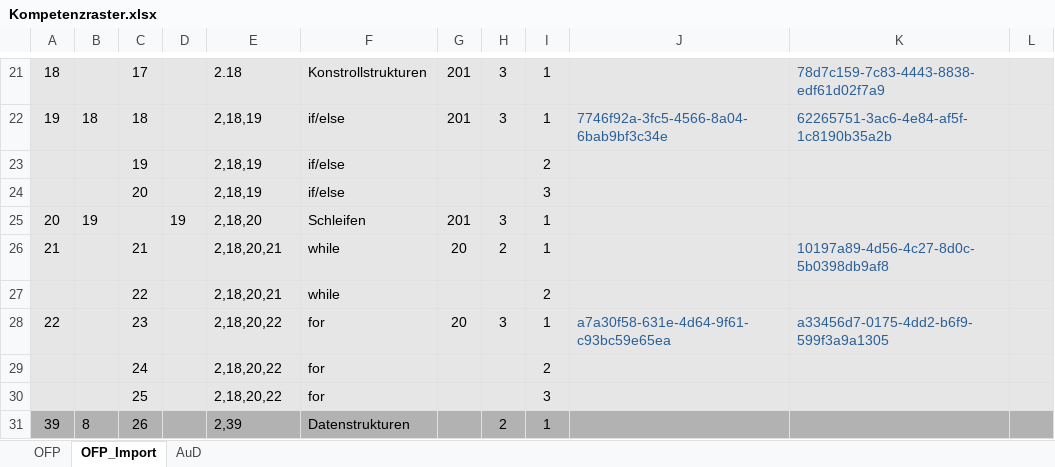
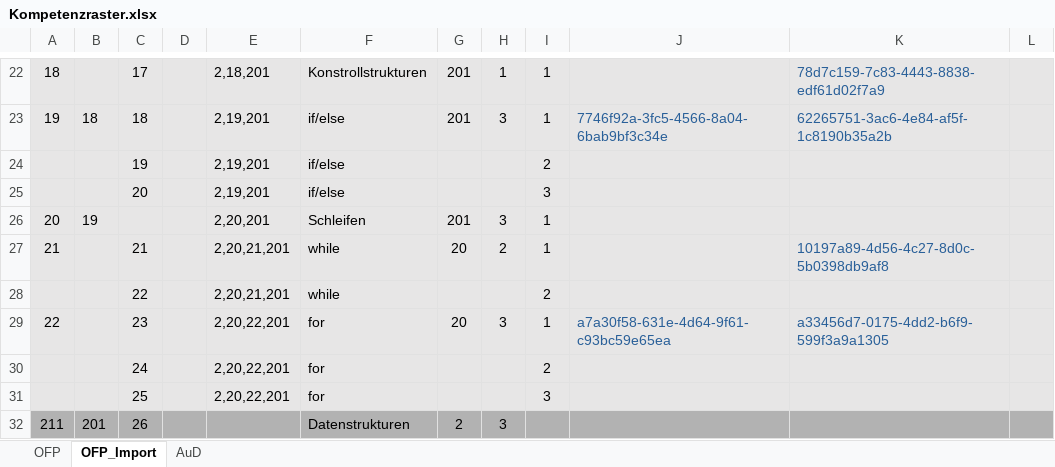
Before and after one commit to Timk46/ProTraHelper, an Excel workbook: files/Kompetenzraster.xlsx, sheet OFP_Import, drawn as a sheet; only a part is shown, gaps mark what is left out; values as stored, in another font and other column widths than the file's, no borders; conditional formats not drawn; addresses are those after the commit; the diff covers the shown part only; the diff names each change by its address in the sheet, - before the commit and + after, or states it on an @@ line.

```diff
--- a/files/Kompetenzraster.xlsx (sheet OFP_Import)
+++ b/files/Kompetenzraster.xlsx (sheet OFP_Import)
-E22: 2.18
+E22: 2,18,201
-H22: 3
+H22: 1
-E23:E25: 2,18,19
+E23:E25: 2,19,201
-D26: 19
+D26: (empty)
-E26: 2,18,20
+E26: 2,20,201
-E27:E28: 2,18,20,21
+E27:E28: 2,20,21,201
-E29:E31: 2,18,20,22
+E29:E31: 2,20,22,201
-A32: 39
+A32: 211
-B32: 8
+B32: 201
-E32: 2,39
+E32: (empty)
-G32: (empty)
+G32: 2
-H32: 2
+H32: 3
-I32: 1
+I32: (empty)
```
Also changed, not shown: 11 added rows, 11 removed rows, 1 moved row and 212 edited cells elsewhere in this sheet, 1 other file.
